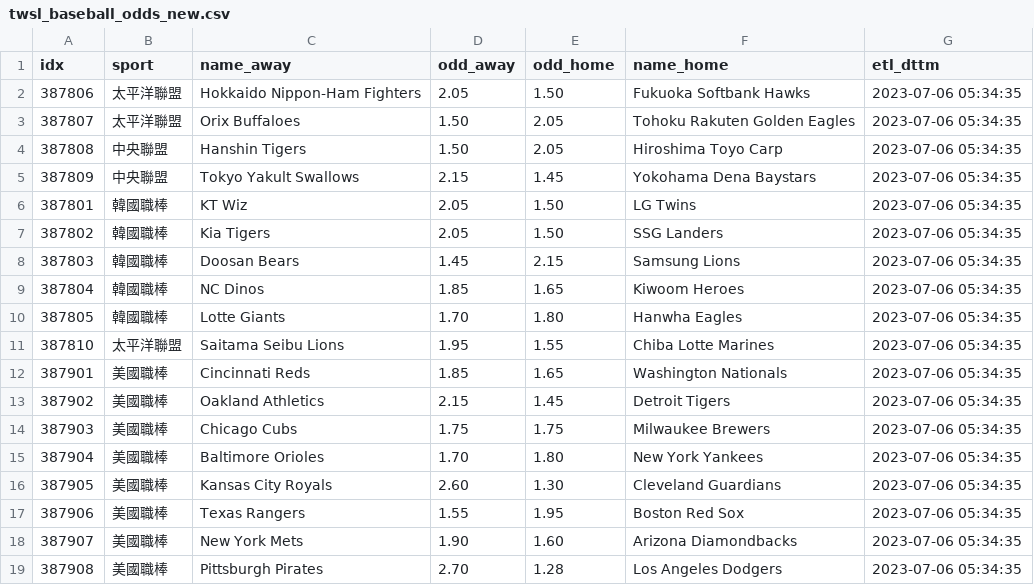
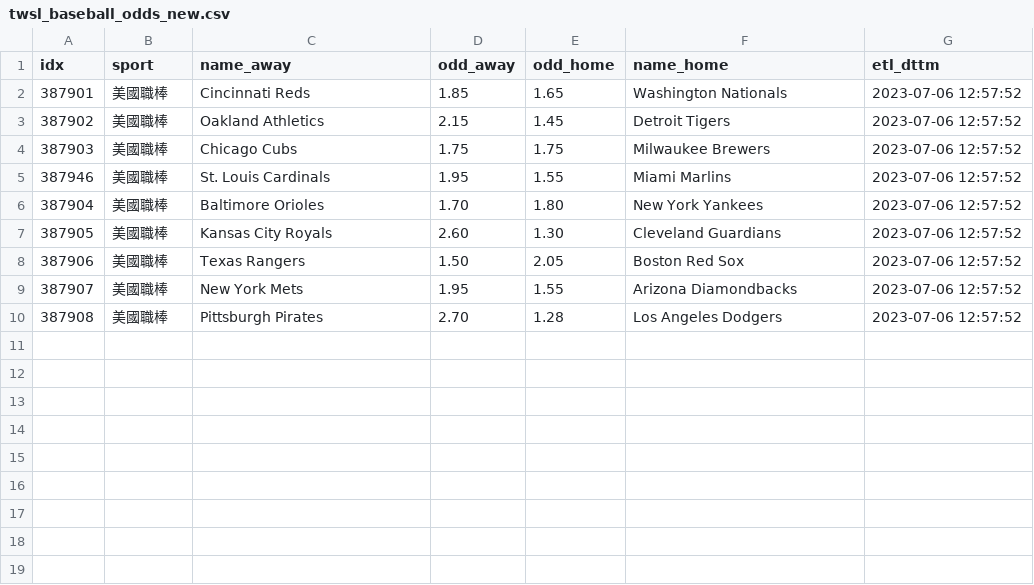
Before and after one commit to achilles0926/tw_sport_lottery, a CSV file: twsl_baseball_odds_new.csv, drawn as a sheet.

```diff
--- a/twsl_baseball_odds_new.csv
+++ b/twsl_baseball_odds_new.csv
@@ -1,19 +1,10 @@
 idx,sport,name_away,odd_away,odd_home,name_home,etl_dttm
-387806,太平洋聯盟,Hokkaido Nippon-Ham Fighters,2.05,1.50,Fukuoka Softbank Hawks,2023-07-06 05:34:35
-387807,太平洋聯盟,Orix Buffaloes,1.50,2.05,Tohoku Rakuten Golden Eagles,2023-07-06 05:34:35
-387808,中央聯盟,Hanshin Tigers,1.50,2.05,Hiroshima Toyo Carp,2023-07-06 05:34:35
-387809,中央聯盟,Tokyo Yakult Swallows,2.15,1.45,Yokohama Dena Baystars,2023-07-06 05:34:35
-387801,韓國職棒,KT Wiz,2.05,1.50,LG Twins,2023-07-06 05:34:35
-387802,韓國職棒,Kia Tigers,2.05,1.50,SSG Landers,2023-07-06 05:34:35
-387803,韓國職棒,Doosan Bears,1.45,2.15,Samsung Lions,2023-07-06 05:34:35
-387804,韓國職棒,NC Dinos,1.85,1.65,Kiwoom Heroes,2023-07-06 05:34:35
-387805,韓國職棒,Lotte Giants,1.70,1.80,Hanwha Eagles,2023-07-06 05:34:35
-387810,太平洋聯盟,Saitama Seibu Lions,1.95,1.55,Chiba Lotte Marines,2023-07-06 05:34:35
-387901,美國職棒,Cincinnati Reds,1.85,1.65,Washington Nationals,2023-07-06 05:34:35
-387902,美國職棒,Oakland Athletics,2.15,1.45,Detroit Tigers,2023-07-06 05:34:35
-387903,美國職棒,Chicago Cubs,1.75,1.75,Milwaukee Brewers,2023-07-06 05:34:35
-387904,美國職棒,Baltimore Orioles,1.70,1.80,New York Yankees,2023-07-06 05:34:35
-387905,美國職棒,Kansas City Royals,2.60,1.30,Cleveland Guardians,2023-07-06 05:34:35
-387906,美國職棒,Texas Rangers,1.55,1.95,Boston Red Sox,2023-07-06 05:34:35
-387907,美國職棒,New York Mets,1.90,1.60,Arizona Diamondbacks,2023-07-06 05:34:35
-387908,美國職棒,Pittsburgh Pirates,2.70,1.28,Los Angeles Dodgers,2023-07-06 05:34:35
+387901,美國職棒,Cincinnati Reds,1.85,1.65,Washington Nationals,2023-07-06 12:57:52
+387902,美國職棒,Oakland Athletics,2.15,1.45,Detroit Tigers,2023-07-06 12:57:52
+387903,美國職棒,Chicago Cubs,1.75,1.75,Milwaukee Brewers,2023-07-06 12:57:52
+387946,美國職棒,St. Louis Cardinals,1.95,1.55,Miami Marlins,2023-07-06 12:57:52
+387904,美國職棒,Baltimore Orioles,1.70,1.80,New York Yankees,2023-07-06 12:57:52
+387905,美國職棒,Kansas City Royals,2.60,1.30,Cleveland Guardians,2023-07-06 12:57:52
+387906,美國職棒,Texas Rangers,1.50,2.05,Boston Red Sox,2023-07-06 12:57:52
+387907,美國職棒,New York Mets,1.95,1.55,Arizona Diamondbacks,2023-07-06 12:57:52
+387908,美國職棒,Pittsburgh Pirates,2.70,1.28,Los Angeles Dodgers,2023-07-06 12:57:52
```
Also changed, not shown: twsl_baseball_odds_backup.csv, twsl_baseball_odds_base.csv.
